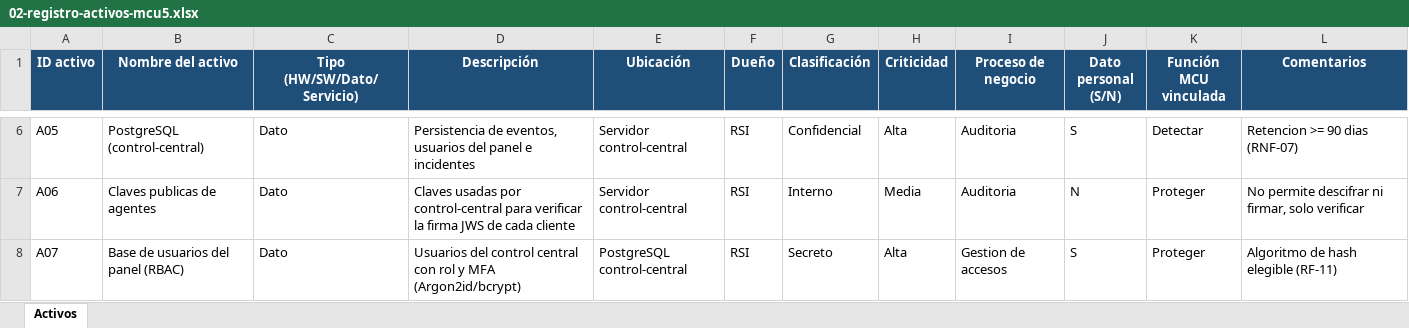
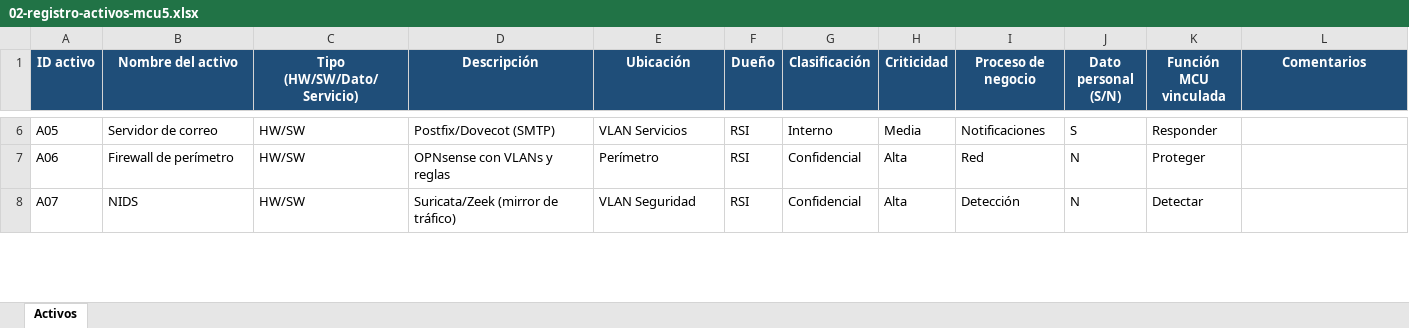
Before and after one commit to varelafervenza/tsi-obligatorio, an Excel workbook: plantilla/mcu5/excel/02-registro-activos-mcu5.xlsx, sheet Activos, drawn as a sheet; only a part is shown, gaps mark what is left out; values as stored, in another font and other column widths than the file's, no borders; the diff covers the shown part only; the diff names each change by its address in the sheet, - before the commit and + after, or states it on an @@ line.

```diff
--- a/plantilla/mcu5/excel/02-registro-activos-mcu5.xlsx (sheet Activos)
+++ b/plantilla/mcu5/excel/02-registro-activos-mcu5.xlsx (sheet Activos)
-B6 (Nombre del activo): PostgreSQL (control-central)
+B6 (Nombre del activo): Servidor de correo
-C6:C8 (Tipo (HW/SW/Dato/Servicio)): Dato
+C6:C8 (Tipo (HW/SW/Dato/Servicio)): HW/SW
-D6 (Descripción): Persistencia de eventos, usuarios del panel e incidentes
+D6 (Descripción): Postfix/Dovecot (SMTP)
-E6 (Ubicación): Servidor control-central
+E6 (Ubicación): VLAN Servicios
-G6 (Clasificación): Confidencial
+G6 (Clasificación): Interno
-H6 (Criticidad): Alta
+H6 (Criticidad): Media
-I6 (Proceso de negocio): Auditoria
+I6 (Proceso de negocio): Notificaciones
-K6 (Función MCU vinculada): Detectar
+K6 (Función MCU vinculada): Responder
-L6 (Comentarios): Retencion >= 90 dias (RNF-07)
+L6 (Comentarios): (empty)
-B7 (Nombre del activo): Claves publicas de agentes
+B7 (Nombre del activo): Firewall de perímetro
-D7 (Descripción): Claves usadas por control-central para verificar la firma JWS de cada cliente
+D7 (Descripción): OPNsense con VLANs y reglas
-E7 (Ubicación): Servidor control-central
+E7 (Ubicación): Perímetro
-G7 (Clasificación): Interno
+G7 (Clasificación): Confidencial
-H7 (Criticidad): Media
+H7 (Criticidad): Alta
-I7 (Proceso de negocio): Auditoria
+I7 (Proceso de negocio): Red
-L7 (Comentarios): No permite descifrar ni firmar, solo verificar
+L7 (Comentarios): (empty)
-B8 (Nombre del activo): Base de usuarios del panel (RBAC)
+B8 (Nombre del activo): NIDS
-D8 (Descripción): Usuarios del control central con rol y MFA (Argon2id/bcrypt)
+D8 (Descripción): Suricata/Zeek (mirror de tráfico)
-E8 (Ubicación): PostgreSQL control-central
+E8 (Ubicación): VLAN Seguridad
-G8 (Clasificación): Secreto
+G8 (Clasificación): Confidencial
-I8 (Proceso de negocio): Gestion de accesos
+I8 (Proceso de negocio): Detección
-J8 (Dato personal (S/N)): S
+J8 (Dato personal (S/N)): N
-K8 (Función MCU vinculada): Proteger
+K8 (Función MCU vinculada): Detectar
-L8 (Comentarios): Algoritmo de hash elegible (RF-11)
+L8 (Comentarios): (empty)
```
Also changed, not shown: 4 removed rows and 58 edited cells elsewhere in this sheet, plantilla/mcu5/excel/01-controles-mcu5-perfil-avanzado.xlsx, plantilla/mcu5/excel/03-matriz-raci-mcu5.xlsx, 8 other files.
